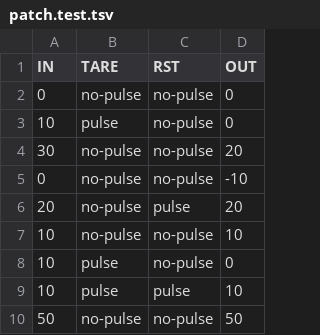
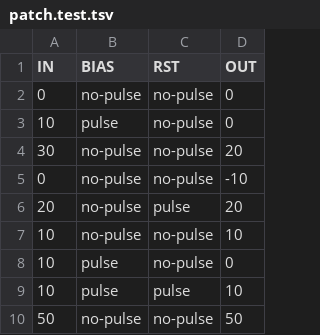
Before and after one commit to xodio/xod, a TSV file: workspace/__lib__/xod/core/delta/patch.test.tsv, drawn as a sheet.

Commit message:
fix(xod/core): fix `xod/core/delta` node

```diff
--- a/workspace/__lib__/xod/core/delta/patch.test.tsv
+++ b/workspace/__lib__/xod/core/delta/patch.test.tsv
@@ -1,2 +1,2 @@
-IN	TARE	RST	OUT
+IN	BIAS	RST	OUT
 0	no-pulse	no-pulse	0
```
Also changed, not shown: 2 other files.
